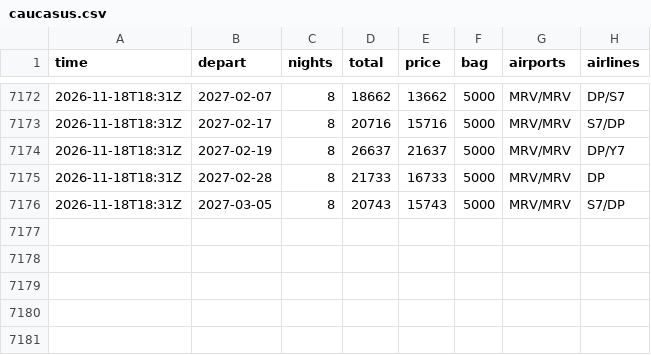
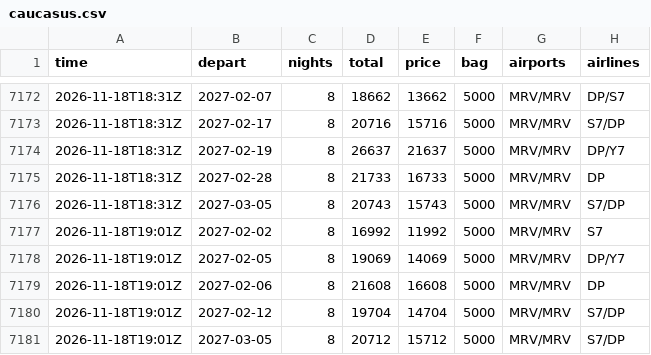
Before and after one commit to JohnLennon000/ski-tickets, a CSV file: docs/data/trips/caucasus.csv, drawn as a sheet; only a part is shown, gaps mark what is left out; the diff names each change by its address in the sheet, - before the commit and + after, or states it on an @@ line.

```diff
--- a/docs/data/trips/caucasus.csv
+++ b/docs/data/trips/caucasus.csv
+row 7177: 2026-11-18T19:01Z | 2027-02-02 | 8 | 16992 | 11992 | 5000 | MRV/MRV | S7
+row 7178: 2026-11-18T19:01Z | 2027-02-05 | 8 | 19069 | 14069 | 5000 | MRV/MRV | DP/Y7
+row 7179: 2026-11-18T19:01Z | 2027-02-06 | 8 | 21608 | 16608 | 5000 | MRV/MRV | DP
+row 7180: 2026-11-18T19:01Z | 2027-02-12 | 8 | 19704 | 14704 | 5000 | MRV/MRV | S7/DP
+row 7181: 2026-11-18T19:01Z | 2027-03-05 | 8 | 20712 | 15712 | 5000 | MRV/MRV | S7/DP
```
Also changed, not shown: docs/data/best.csv, docs/data/trips/gorny.csv, 6 other files.
